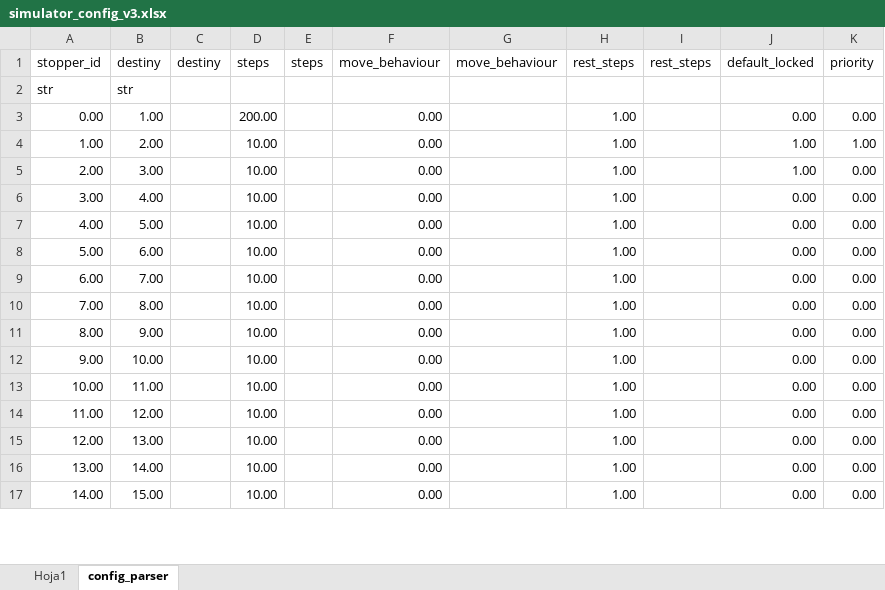
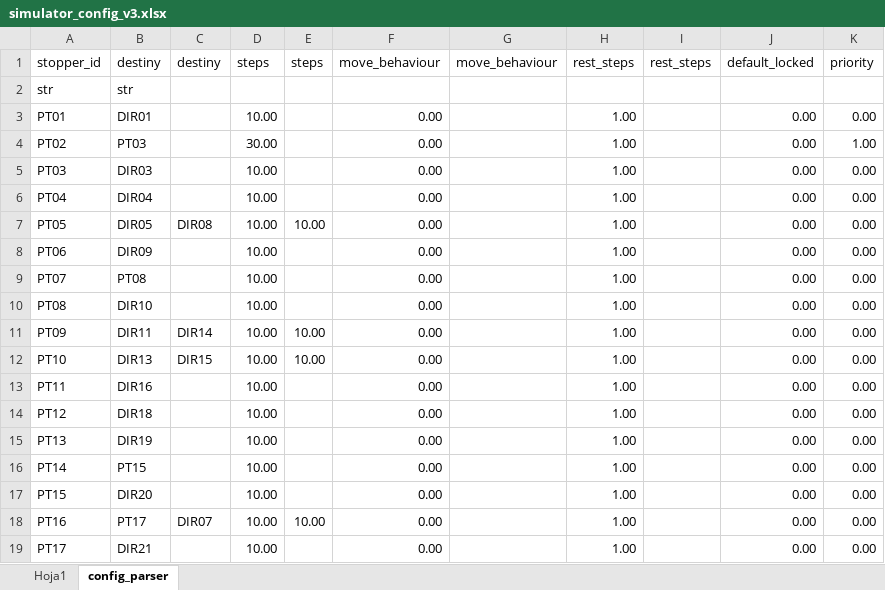
Before and after one commit to AngelFernandezSobrino/conveyors-system-des-library, an Excel workbook: data/simulator_config_v3.xlsx, sheet config_parser, drawn as a sheet; only a part is shown; values as stored, in another font and other column widths than the file's, no borders; removed rows and columns are numbered as before the commit, all else as after; the diff covers the shown part only; the diff names each change by its address in the sheet, - before the commit and + after, or states it on an @@ line.

```diff
--- a/data/simulator_config_v3.xlsx (sheet config_parser)
+++ b/data/simulator_config_v3.xlsx (sheet config_parser)
-row 3: 0.00 | 1.00 |  | 200.00 |  | 0.00 |  | 1.00 |  | 0.00 | 0.00
-row 4: 1.00 | 2.00 |  | 10.00 |  | 0.00 |  | 1.00 |  | 1.00 | 1.00
-row 5: 2.00 | 3.00 |  | 10.00 |  | 0.00 |  | 1.00 |  | 1.00 | 0.00
-A3: 3.00
+A3: PT01
-B3: 4.00
+B3: DIR01
+row 4: PT02 | PT03 |  | 30.00 |  | 0.00 |  | 1.00 |  | 0.00 | 1.00
-A5: 4.00
+A5: PT03
-B5: 5.00
+B5: DIR03
-A6: 5.00
+A6: PT04
-B6: 6.00
+B6: DIR04
+row 7: PT05 | DIR05 | DIR08 | 10.00 | 10.00 | 0.00 |  | 1.00 |  | 0.00 | 0.00
-A8: 6.00
+A8: PT06
-B8: 7.00
+B8: DIR09
-A9: 7.00
+A9: PT07
-B9: 8.00
+B9: PT08
-A10: 8.00
+A10: PT08
-B10: 9.00
+B10: DIR10
+row 11: PT09 | DIR11 | DIR14 | 10.00 | 10.00 | 0.00 |  | 1.00 |  | 0.00 | 0.00
+row 12: PT10 | DIR13 | DIR15 | 10.00 | 10.00 | 0.00 |  | 1.00 |  | 0.00 | 0.00
-A13: 9.00
+A13: PT11
-B13: 10.00
+B13: DIR16
-A14: 10.00
+A14: PT12
-B14: 11.00
+B14: DIR18
-A15: 11.00
+A15: PT13
-B15: 12.00
+B15: DIR19
-A16: 12.00
+A16: PT14
-B16: 13.00
+B16: PT15
-A17: 13.00
+A17: PT15
-B17: 14.00
+B17: DIR20
+row 18: PT16 | PT17 | DIR07 | 10.00 | 10.00 | 0.00 |  | 1.00 |  | 0.00 | 0.00
-A19: 14.00
+A19: PT17
-B19: 15.00
+B19: DIR21
```
Also changed, not shown: 5 added rows, 2 removed rows and 35 edited cells elsewhere in this sheet, 9 other files.
